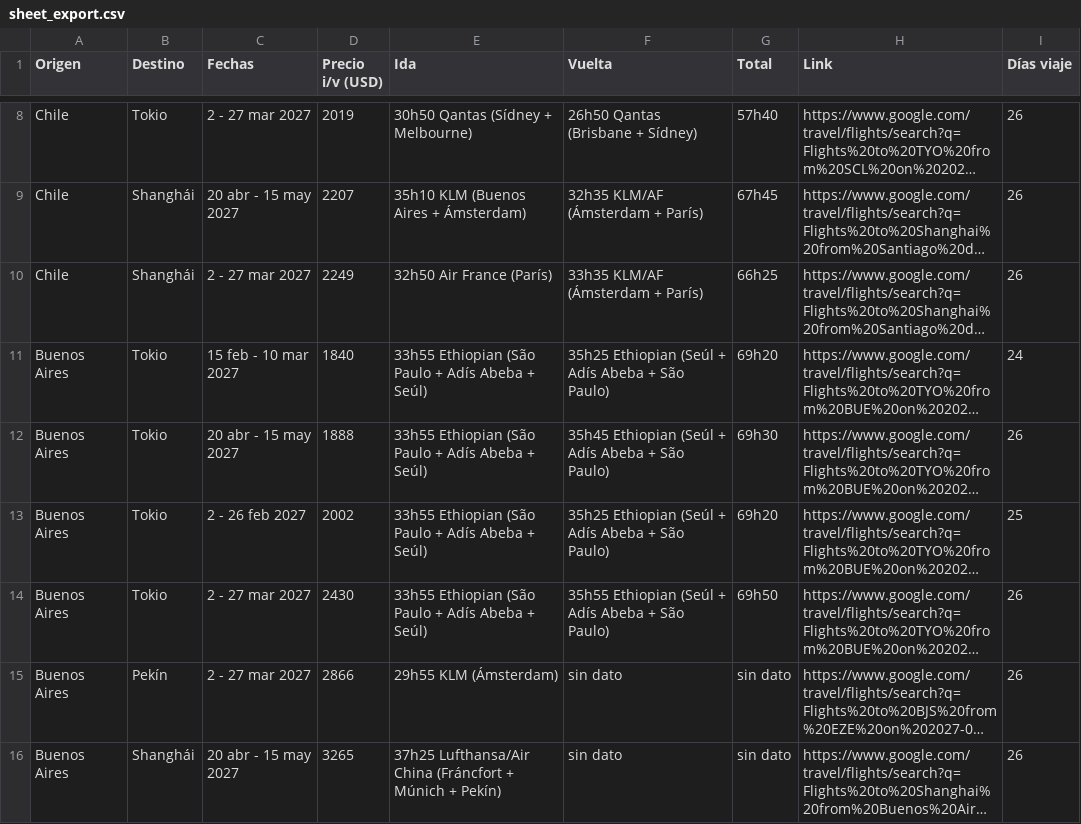
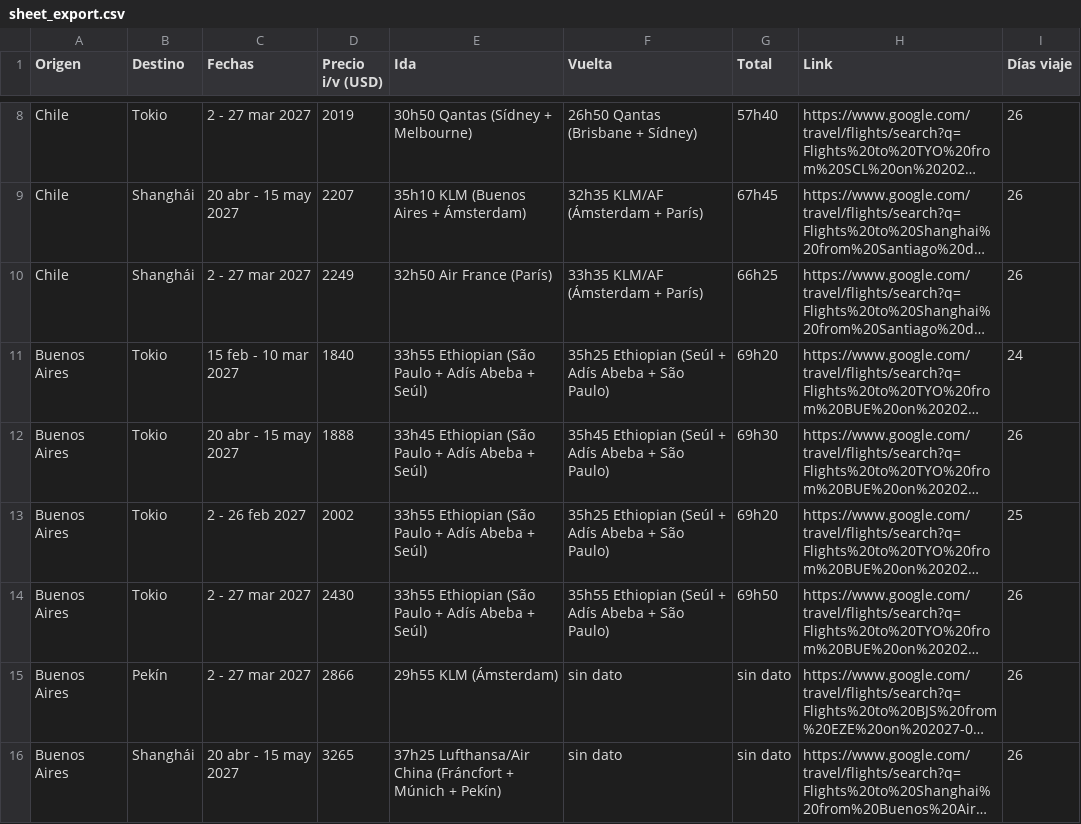
Before and after one commit to matireinoso7/scripts-vuelos, a CSV file: sheet_export.csv, drawn as a sheet; only a part is shown, gaps mark what is left out; long unchanged cells end in …; the diff names each change by its address in the sheet, - before the commit and + after, or states it on an @@ line.

Commit message:
Initial import (7/9): flight scrape pipeline

```diff
--- a/sheet_export.csv
+++ b/sheet_export.csv
-E12 (Ida): 33h55 Ethiopian (São…
+E12 (Ida): 33h45 Ethiopian (São…
```
